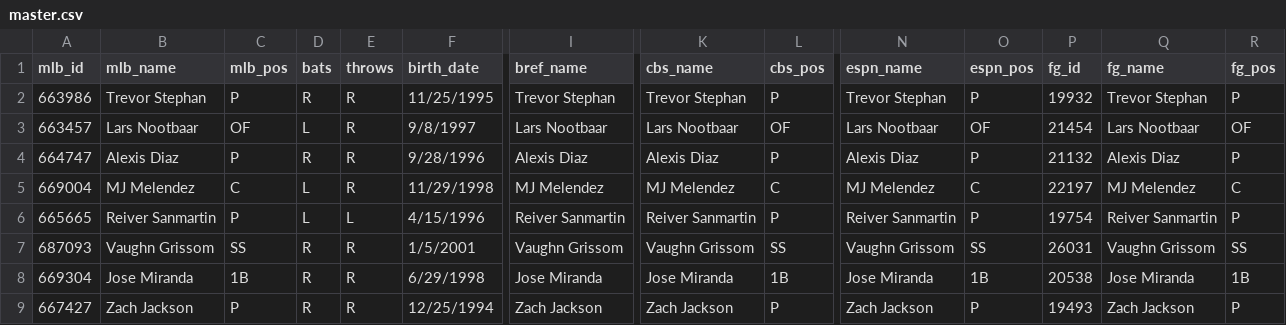
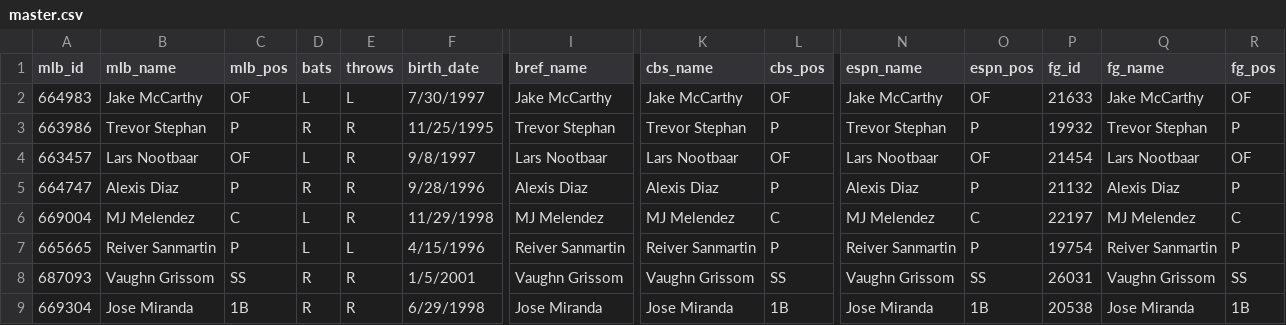
Before and after one commit to spilchen/baseball_id_db, a CSV file: master.csv, drawn as a sheet; only a part is shown, gaps mark what is left out; the shorter side is filled out with more unchanged rows; rows hold the shown columns only; the diff names each change by its address in the sheet, - before the commit and + after, or states it on an @@ line.

Commit message:
Add: Jake McCarthy

```diff
--- a/master.csv
+++ b/master.csv
+row 2: 664983 | Jake McCarthy | OF | L | L | 7/30/1997 | Jake McCarthy | Jake McCarthy | OF | Jake McCarthy | OF | 21633 | Jake McCarthy | OF
```
